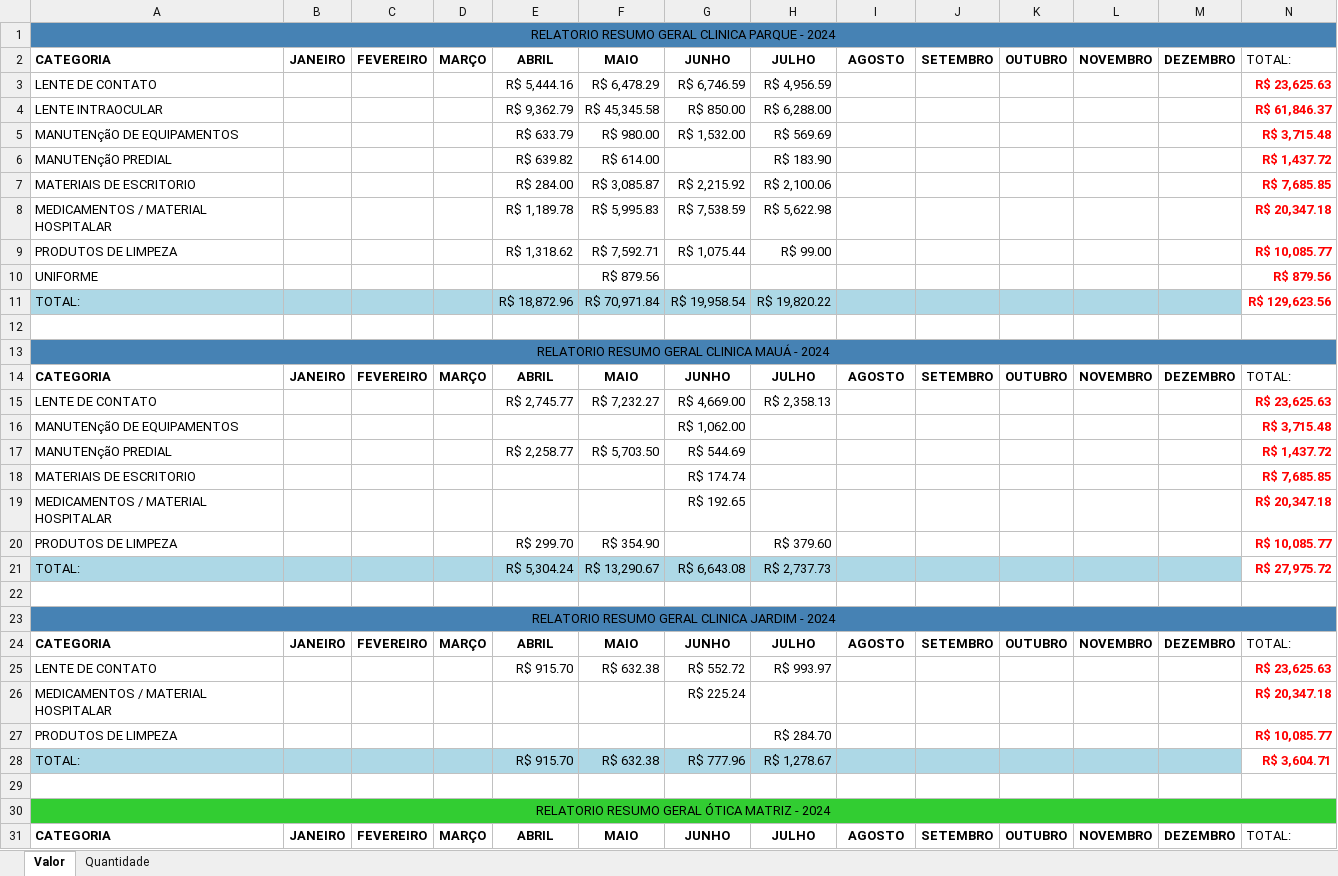
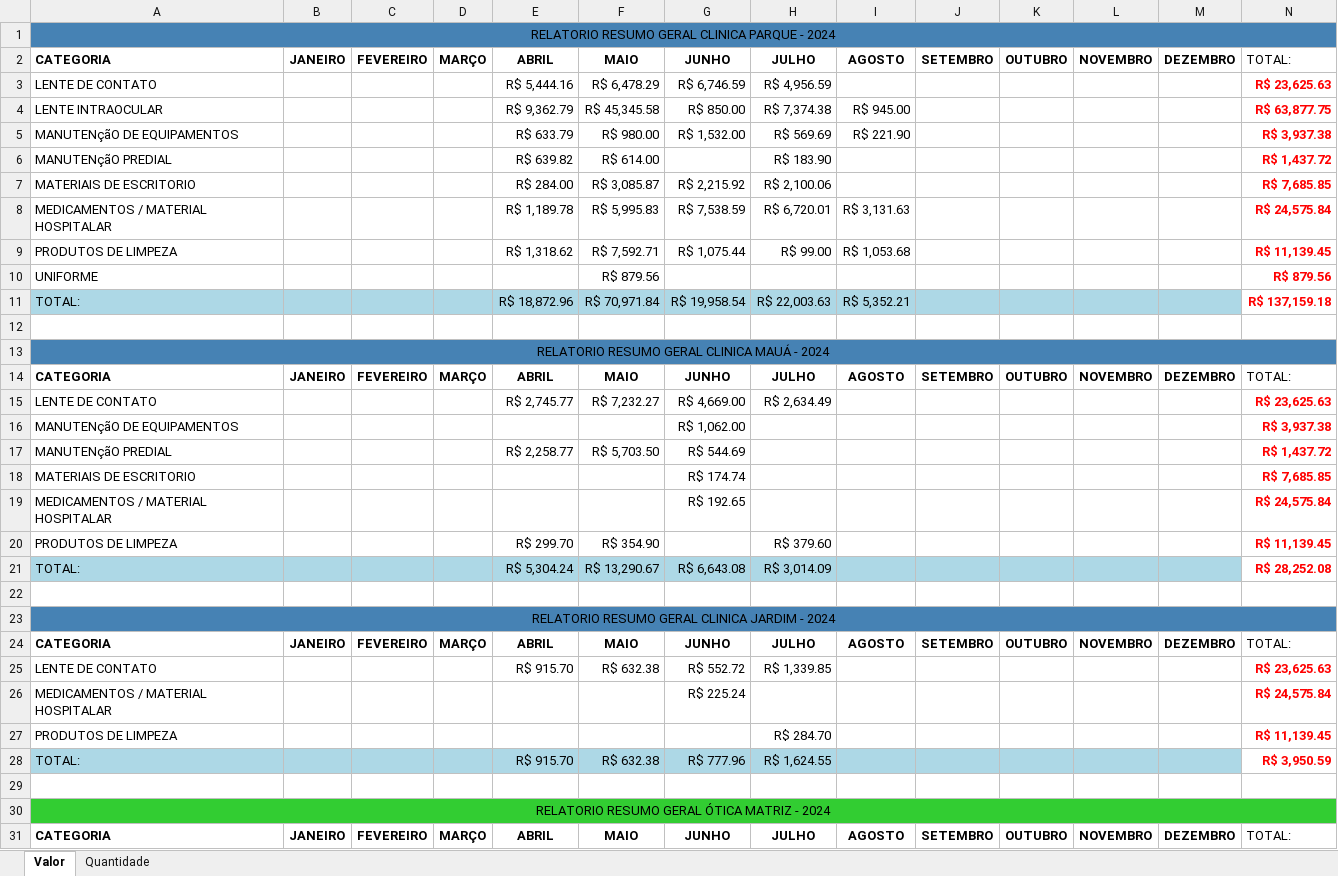
Before and after one commit to KaiqueWalkerRodrigues/GRNacoes, an Excel workbook: compras/gerar_relatorio_categorias_2024.xlsx, sheet Valor, drawn as a sheet; only a part is shown; values as stored, in another font and other column widths than the file's, no borders; the diff covers the shown part only; the diff names each change by its address in the sheet, - before the commit and + after, or states it on an @@ line.

```diff
--- a/compras/gerar_relatorio_categorias_2024.xlsx (sheet Valor)
+++ b/compras/gerar_relatorio_categorias_2024.xlsx (sheet Valor)
-H4: R$ 6,288.00
+H4: R$ 7,374.38
-I4: (empty)
+I4: R$ 945.00
-N4: R$ 61,846.37
+N4: R$ 63,877.75
-I5: (empty)
+I5: R$ 221.90
-N5: R$ 3,715.48
+N5: R$ 3,937.38
-H8: R$ 5,622.98
+H8: R$ 6,720.01
-I8: (empty)
+I8: R$ 3,131.63
-N8: R$ 20,347.18
+N8: R$ 24,575.84
-I9: (empty)
+I9: R$ 1,053.68
-N9: R$ 10,085.77
+N9: R$ 11,139.45
-H11: R$ 19,820.22
+H11: R$ 22,003.63
-I11: (empty)
+I11: R$ 5,352.21
-N11: R$ 129,623.56
+N11: R$ 137,159.18
-H15: R$ 2,358.13
+H15: R$ 2,634.49
-N16: R$ 3,715.48
+N16: R$ 3,937.38
-N19: R$ 20,347.18
+N19: R$ 24,575.84
-N20: R$ 10,085.77
+N20: R$ 11,139.45
-H21: R$ 2,737.73
+H21: R$ 3,014.09
-N21: R$ 27,975.72
+N21: R$ 28,252.08
-H25: R$ 993.97
+H25: R$ 1,339.85
-N26: R$ 20,347.18
+N26: R$ 24,575.84
-N27: R$ 10,085.77
+N27: R$ 11,139.45
-H28: R$ 1,278.67
+H28: R$ 1,624.55
-N28: R$ 3,604.71
+N28: R$ 3,950.59
```
Also changed, not shown: 10 edited cells elsewhere in this sheet, sheet Quantidade, compras/gerar_relatorio_fornecedores_2024.xlsx, 13 other files.
